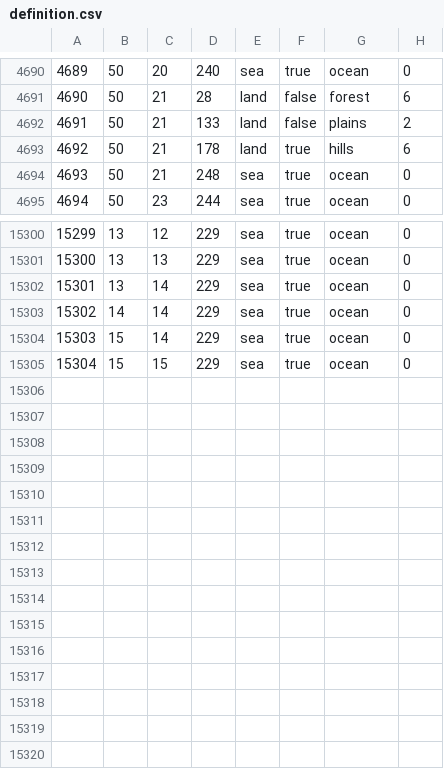
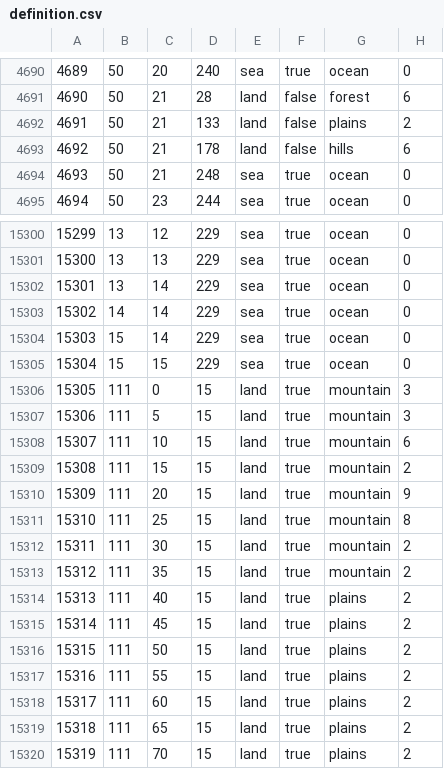
Before and after one commit to eightman999/bsm_test, a CSV file: bakasekai/map/definition.csv, drawn as a sheet; only a part is shown, gaps mark what is left out.

```diff
--- a/bakasekai/map/definition.csv
+++ b/bakasekai/map/definition.csv
@@ -4692,3 +4692,3 @@
 4691;50;21;133;land;false;plains;2
-4692;50;21;178;land;true;hills;6
+4692;50;21;178;land;false;hills;6
 4693;50;21;248;sea;true;ocean;0
@@ -15305 +15305,16 @@
 15304;15;15;229;sea;true;ocean;0
+15305;111;0;15;land;true;mountain;3
+15306;111;5;15;land;true;mountain;3
+15307;111;10;15;land;true;mountain;6
+15308;111;15;15;land;true;mountain;2
+15309;111;20;15;land;true;mountain;9
+15310;111;25;15;land;true;mountain;8
+15311;111;30;15;land;true;mountain;2
+15312;111;35;15;land;true;mountain;2
+15313;111;40;15;land;true;plains;2
+15314;111;45;15;land;true;plains;2
+15315;111;50;15;land;true;plains;2
+15316;111;55;15;land;true;plains;2
+15317;111;60;15;land;true;plains;2
+15318;111;65;15;land;true;plains;2
+15319;111;70;15;land;true;plains;2
```
Also changed, not shown: 47 other files.
